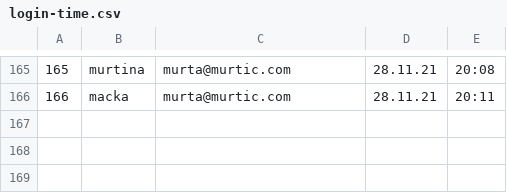
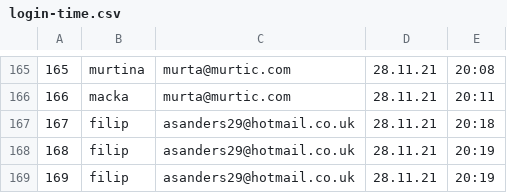
Before and after one commit to 0xChri2/ITA-HB-Ticketsystem-mit-Statistik-, a CSV file: ITA-HB-Ticketsystem-mit-Statistik/data/forum-data/login-time.csv, drawn as a sheet; only a part is shown, gaps mark what is left out; the diff names each change by its address in the sheet, - before the commit and + after, or states it on an @@ line.

```diff
--- a/ITA-HB-Ticketsystem-mit-Statistik/data/forum-data/login-time.csv
+++ b/ITA-HB-Ticketsystem-mit-Statistik/data/forum-data/login-time.csv
+row 167: 167 | filip | asanders29@hotmail.co.uk | 28.11.21 | 20:18
+row 168: 168 | filip | asanders29@hotmail.co.uk | 28.11.21 | 20:19
+row 169: 169 | filip | asanders29@hotmail.co.uk | 28.11.21 | 20:19
```
Also changed, not shown: 4 other files.
